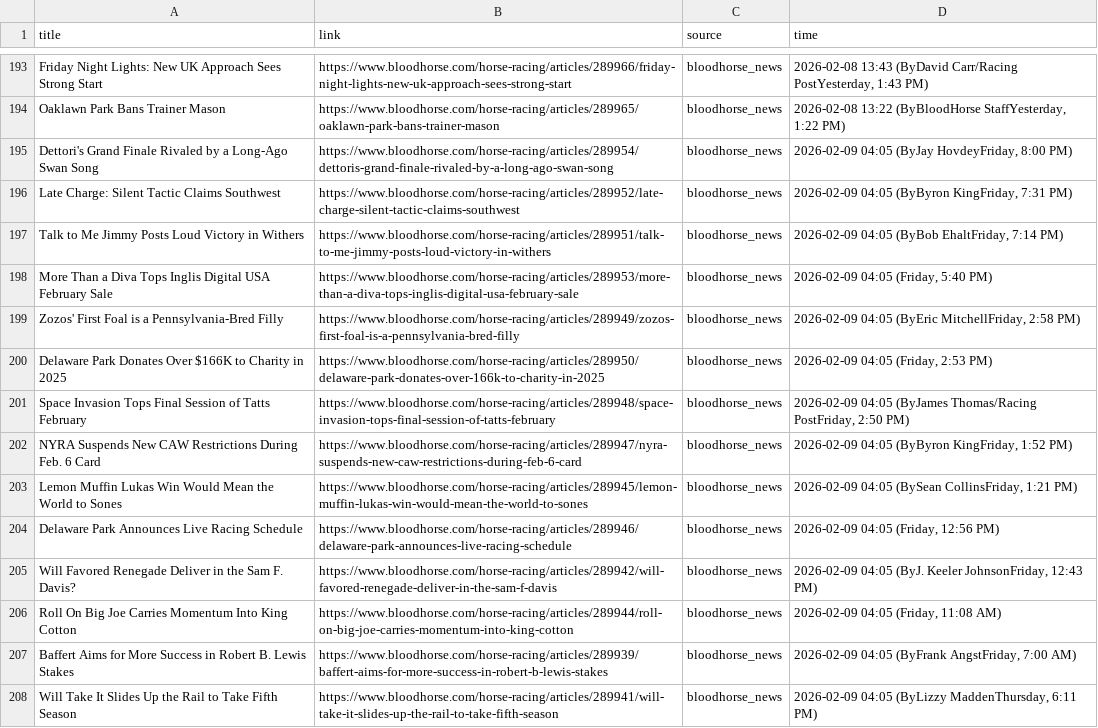
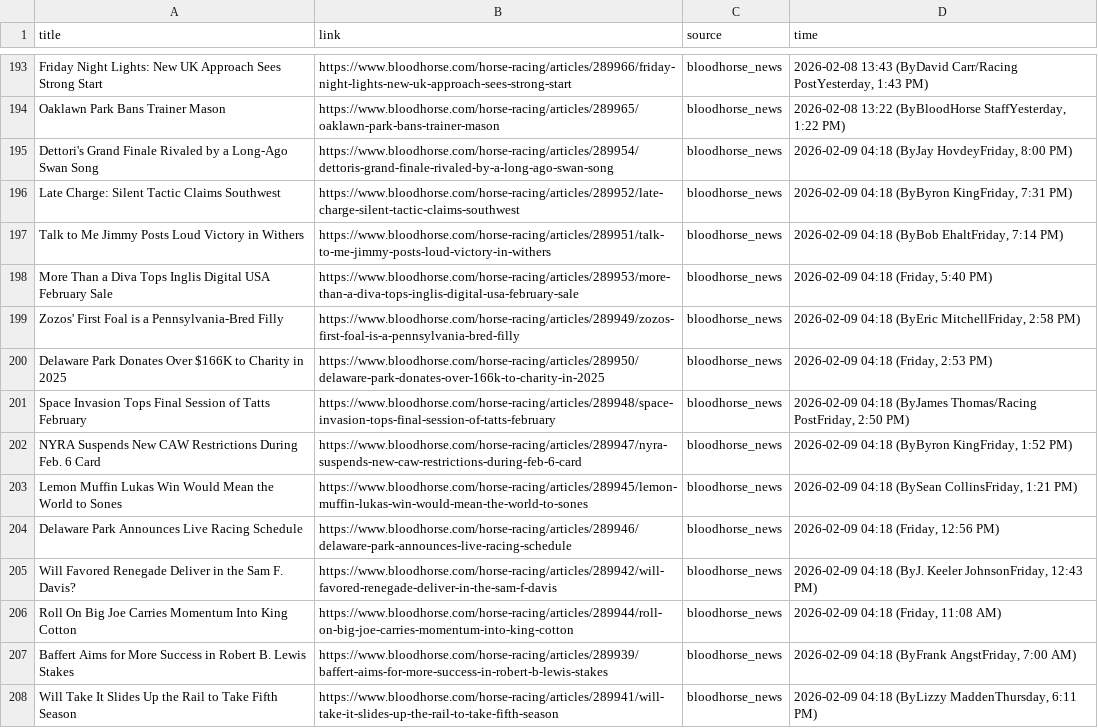
Before and after one commit to catarch0310/horse_racing_scraper, a CSV file: data/raw_news_20260209.csv, drawn as a sheet; only a part is shown, gaps mark what is left out; the diff covers the shown part only; the diff names each change by its address in the sheet, - before the commit and + after, or states it on an @@ line.

```diff
--- a/data/raw_news_20260209.csv
+++ b/data/raw_news_20260209.csv
-D195 (time): 2026-02-09 04:05 (ByJay HovdeyFriday,…
+D195 (time): 2026-02-09 04:18 (ByJay HovdeyFriday,…
-D196 (time): 2026-02-09 04:05 (ByByron KingFriday,…
+D196 (time): 2026-02-09 04:18 (ByByron KingFriday,…
-D197 (time): 2026-02-09 04:05 (ByBob EhaltFriday, 7:14 PM)
+D197 (time): 2026-02-09 04:18 (ByBob EhaltFriday, 7:14 PM)
-D198 (time): 2026-02-09 04:05 (Friday, 5:40 PM)
+D198 (time): 2026-02-09 04:18 (Friday, 5:40 PM)
-D199 (time): 2026-02-09 04:05 (ByEric MitchellFriday,…
+D199 (time): 2026-02-09 04:18 (ByEric MitchellFriday,…
-D200 (time): 2026-02-09 04:05 (Friday, 2:53 PM)
+D200 (time): 2026-02-09 04:18 (Friday, 2:53 PM)
-D201 (time): 2026-02-09 04:05 (ByJames Thomas/Racing…
+D201 (time): 2026-02-09 04:18 (ByJames Thomas/Racing…
-D202 (time): 2026-02-09 04:05 (ByByron KingFriday,…
+D202 (time): 2026-02-09 04:18 (ByByron KingFriday,…
-D203 (time): 2026-02-09 04:05 (BySean CollinsFriday,…
+D203 (time): 2026-02-09 04:18 (BySean CollinsFriday,…
-D204 (time): 2026-02-09 04:05 (Friday, 12:56 PM)
+D204 (time): 2026-02-09 04:18 (Friday, 12:56 PM)
-D205 (time): 2026-02-09 04:05 (ByJ. Keeler…
+D205 (time): 2026-02-09 04:18 (ByJ. Keeler…
-D206 (time): 2026-02-09 04:05 (Friday, 11:08 AM)
+D206 (time): 2026-02-09 04:18 (Friday, 11:08 AM)
-D207 (time): 2026-02-09 04:05 (ByFrank AngstFriday,…
+D207 (time): 2026-02-09 04:18 (ByFrank AngstFriday,…
-D208 (time): 2026-02-09 04:05 (ByLizzy MaddenThursday,…
+D208 (time): 2026-02-09 04:18 (ByLizzy MaddenThursday,…
```
Also changed, not shown: 2 moved rows and 39 edited cells elsewhere in this file, 1 other file.
